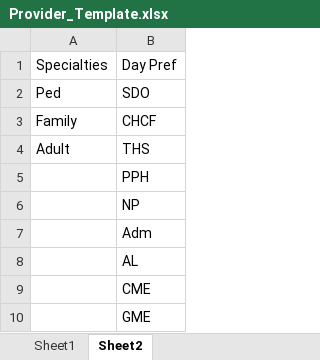
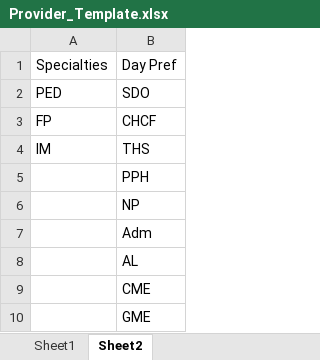
Before and after one commit to delaneyheileman/ece435, an Excel workbook: Provider_Template.xlsx, sheet Sheet2, drawn as a sheet; values as stored, in another font and other column widths than the file's, no borders; the diff names each change by its address in the sheet, - before the commit and + after, or states it on an @@ line.

```diff
--- a/Provider_Template.xlsx (sheet Sheet2)
+++ b/Provider_Template.xlsx (sheet Sheet2)
-A2: Ped
+A2: PED
-A3: Family
+A3: FP
-A4: Adult
+A4: IM
```
Also changed, not shown: sheet Sheet1, 1 other file.
